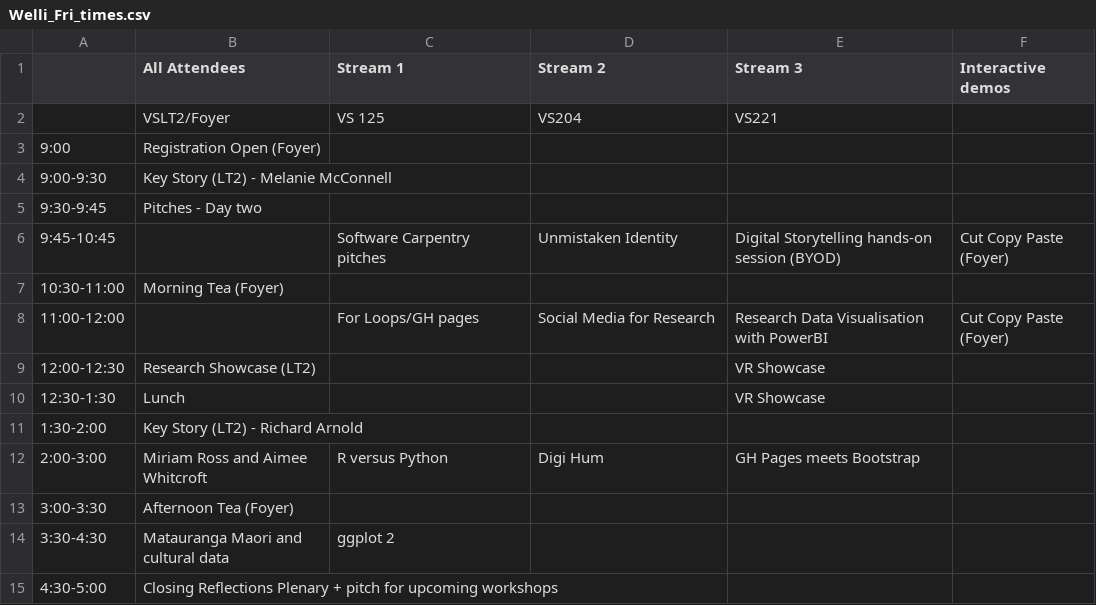
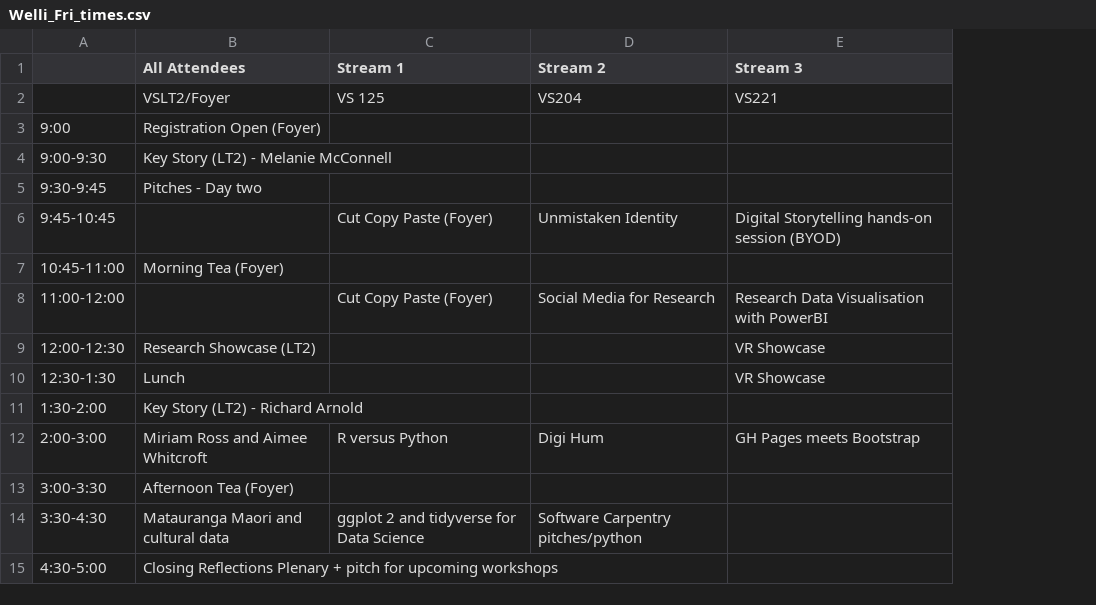
Before and after one commit to matty-plumski/resbaz2019, a CSV file: wellington/Welli_Fri_times.csv, drawn as a sheet; the diff names each change by its address in the sheet, - before the commit and + after, or states it on an @@ line.

```diff
--- a/wellington/Welli_Fri_times.csv
+++ b/wellington/Welli_Fri_times.csv
-column F (Interactive demos), rows 6-8: Cut Copy Paste (Foyer) |  | Cut Copy Paste (Foyer)
-C6 (Stream 1): Software Carpentry pitches
+C6 (Stream 1): Cut Copy Paste (Foyer)
-A7: 10:30-11:00
+A7: 10:45-11:00
-C8 (Stream 1): For Loops/GH pages
+C8 (Stream 1): Cut Copy Paste (Foyer)
-C14 (Stream 1): ggplot 2
+C14 (Stream 1): ggplot 2 and tidyverse for Data Science
-D14 (Stream 2): (empty)
+D14 (Stream 2): Software Carpentry pitches/python
```
Also changed, not shown: 1 other file.
